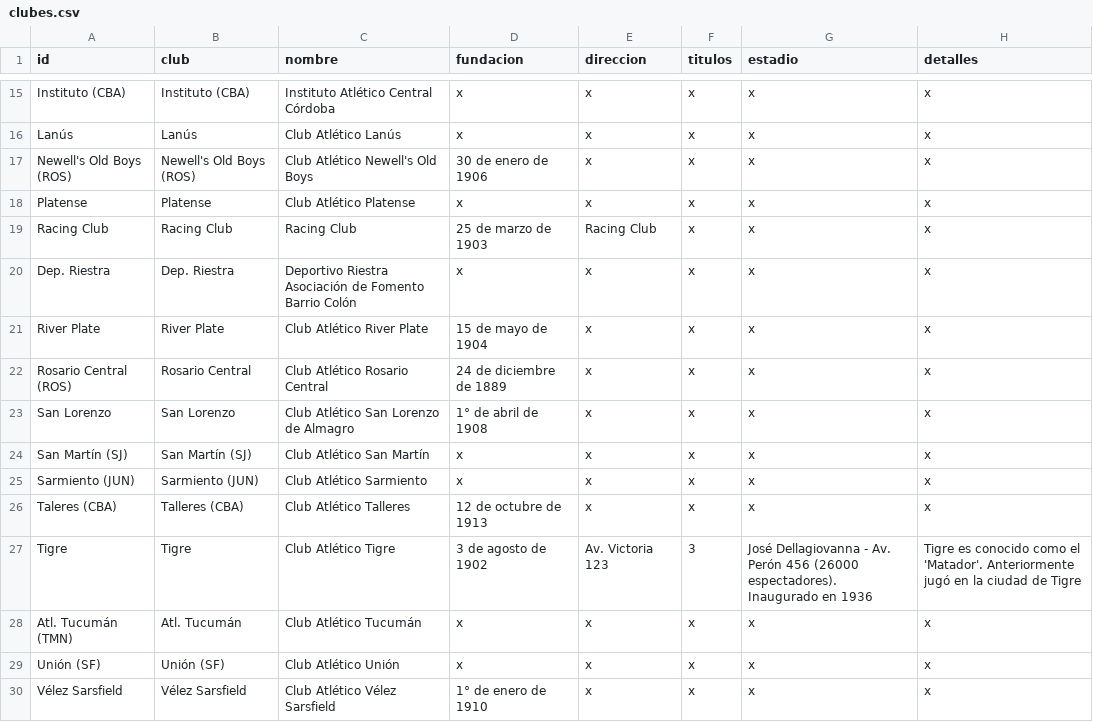
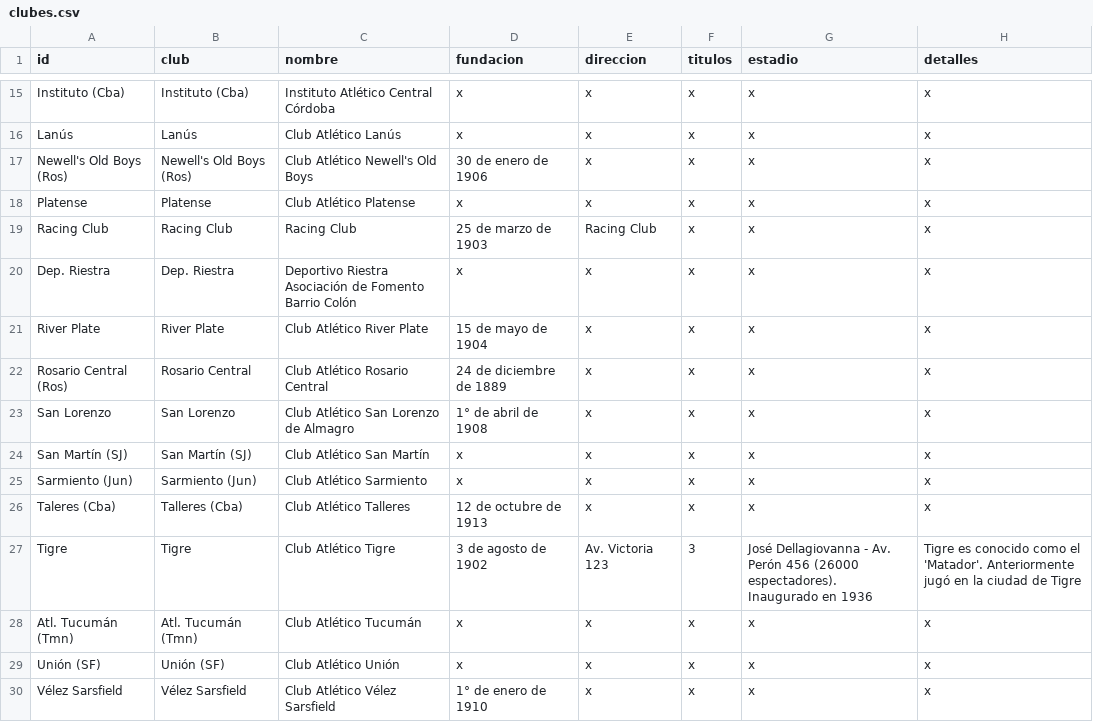
Before and after one commit to globopedia/Lubs, a CSV file: clubes.csv, drawn as a sheet; only a part is shown, gaps mark what is left out; the diff covers the shown part only; the diff names each change by its address in the sheet, - before the commit and + after, or states it on an @@ line.

Commit message:
Update clubes.csv

```diff
--- a/clubes.csv
+++ b/clubes.csv
-A15 (id): Instituto (CBA)
+A15 (id): Instituto (Cba)
-B15 (club): Instituto (CBA)
+B15 (club): Instituto (Cba)
-A17 (id): Newell's Old Boys (ROS)
+A17 (id): Newell's Old Boys (Ros)
-B17 (club): Newell's Old Boys (ROS)
+B17 (club): Newell's Old Boys (Ros)
-A22 (id): Rosario Central (ROS)
+A22 (id): Rosario Central (Ros)
-A25 (id): Sarmiento (JUN)
+A25 (id): Sarmiento (Jun)
-B25 (club): Sarmiento (JUN)
+B25 (club): Sarmiento (Jun)
-A26 (id): Taleres (CBA)
+A26 (id): Taleres (Cba)
-B26 (club): Talleres (CBA)
+B26 (club): Talleres (Cba)
-A28 (id): Atl. Tucumán (TMN)
+A28 (id): Atl. Tucumán (Tmn)
-B28 (club): Atl. Tucumán
+B28 (club): Atl. Tucumán (Tmn)
```
Also changed, not shown: 1 added row, 1 removed row and 32 edited cells elsewhere in this file.
